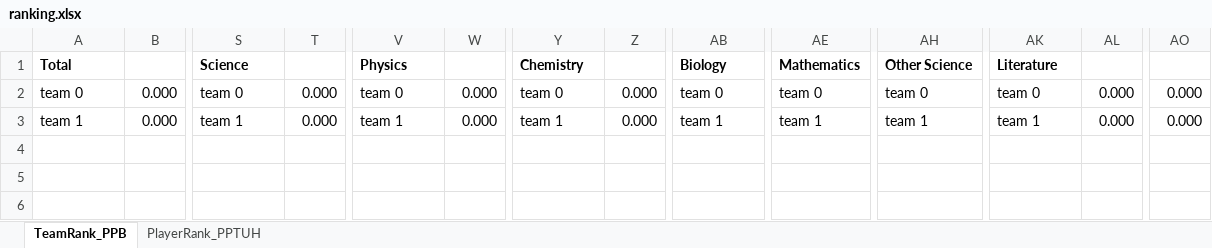
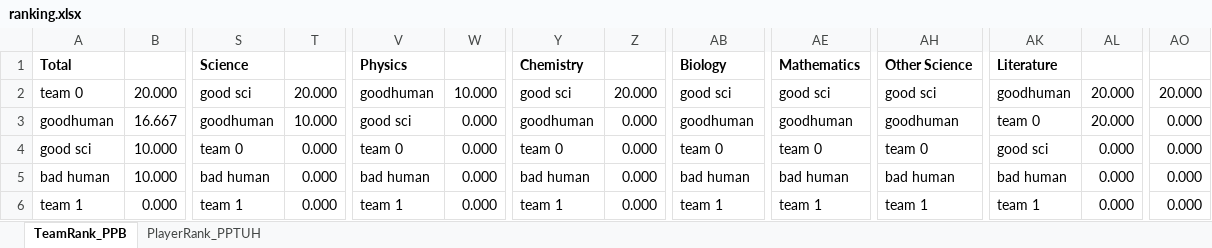
Before and after one commit to mhtang2/TangStats, an Excel workbook: exportdata/ranking.xlsx, sheet TeamRank_PPB, drawn as a sheet; only a part is shown, gaps mark what is left out; values as stored, in another font and other column widths than the file's, no borders; rows hold the shown columns only; the diff covers the shown part only; the diff names each change by its address in the sheet, - before the commit and + after, or states it on an @@ line.

```diff
--- a/exportdata/ranking.xlsx (sheet TeamRank_PPB)
+++ b/exportdata/ranking.xlsx (sheet TeamRank_PPB)
-B2: 0.000
+B2: 20.000
-S2: team 0
+S2: good sci
-T2: 0.000
+T2: 20.000
-V2: team 0
+V2: goodhuman
-W2: 0.000
+W2: 10.000
-Y2: team 0
+Y2: good sci
-Z2: 0.000
+Z2: 20.000
-AB2: team 0
+AB2: good sci
-AE2: team 0
+AE2: good sci
-AH2: team 0
+AH2: good sci
-AK2: team 0
+AK2: goodhuman
-AL2: 0.000
+AL2: 20.000
-AO2: 0.000
+AO2: 20.000
+row 3: goodhuman | 16.667 | goodhuman | 10.000 | good sci | 0.000 | goodhuman | 0.000 | goodhuman | goodhuman | goodhuman | team 0 | 20.000 | 0.000
+row 4: good sci | 10.000 | team 0 | 0.000 | team 0 | 0.000 | team 0 | 0.000 | team 0 | team 0 | team 0 | good sci | 0.000 | 0.000
+row 5: bad human | 10.000 | bad human | 0.000 | bad human | 0.000 | bad human | 0.000 | bad human | bad human | bad human | bad human | 0.000 | 0.000
```
Also changed, not shown: 20 edited cells elsewhere in this sheet, sheet PlayerRank_PPTUH, exportdata/conversion.xlsx, exportdata/every_buzz.xlsx, 4 other files.
